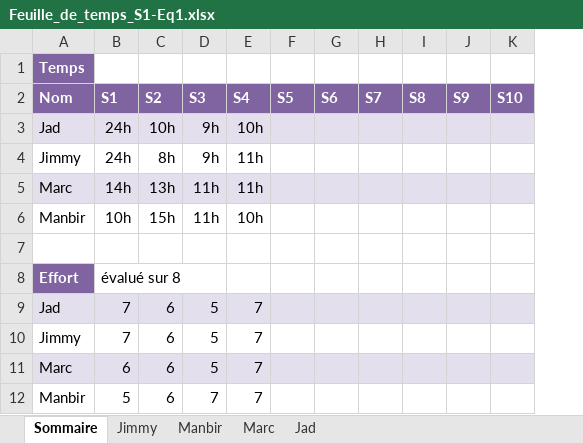
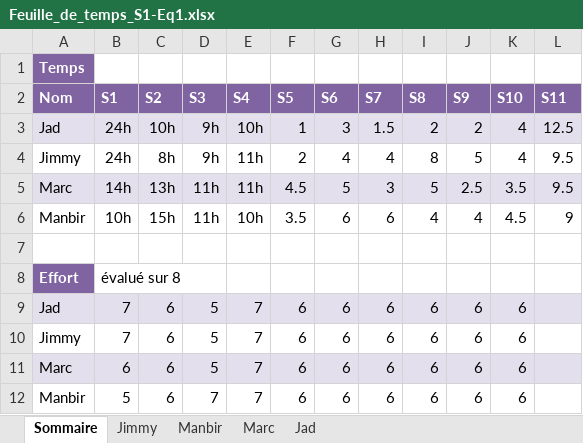
Before and after one commit to Ricieus/All-Nighter-s, an Excel workbook: Feuille_de_temps_S1-Eq1.xlsx, sheet Sommaire, drawn as a sheet; values as stored, in another font and other column widths than the file's, no borders; the diff names each change by its address in the sheet, - before the commit and + after, or states it on an @@ line.

Commit message:
Update Feuille_de_temps_S1-Eq1.xlsx

```diff
--- a/Feuille_de_temps_S1-Eq1.xlsx (sheet Sommaire)
+++ b/Feuille_de_temps_S1-Eq1.xlsx (sheet Sommaire)
+column L (S11), rows 3-6: 12.5 | 9.5 | 9.5 | 9
-F3 (S5): (empty)
+F3 (S5): 1
-G3 (S6): (empty)
+G3 (S6): 3
-H3 (S7): (empty)
+H3 (S7): 1.5
-I3 (S8): (empty)
+I3 (S8): 2
-J3 (S9): (empty)
+J3 (S9): 2
-K3:K4 (S10): (empty)
+K3:K4 (S10): 4
-F4 (S5): (empty)
+F4 (S5): 2
-G4 (S6): (empty)
+G4 (S6): 4
-H4 (S7): (empty)
+H4 (S7): 4
-I4 (S8): (empty)
+I4 (S8): 8
-J4 (S9): (empty)
+J4 (S9): 5
-F5 (S5): (empty)
+F5 (S5): 4.5
-G5 (S6): (empty)
+G5 (S6): 5
-H5 (S7): (empty)
+H5 (S7): 3
-I5 (S8): (empty)
+I5 (S8): 5
-J5 (S9): (empty)
+J5 (S9): 2.5
-K5 (S10): (empty)
+K5 (S10): 3.5
-F6 (S5): (empty)
+F6 (S5): 3.5
-G6 (S6): (empty)
+G6 (S6): 6
-H6 (S7): (empty)
+H6 (S7): 6
-I6 (S8): (empty)
+I6 (S8): 4
-J6 (S9): (empty)
+J6 (S9): 4
-K6 (S10): (empty)
+K6 (S10): 4.5
-F9:F12 (S5): (empty)
+F9:F12 (S5): 6
-G9:G12 (S6): (empty)
+G9:G12 (S6): 6
-H9:H12 (S7): (empty)
+H9:H12 (S7): 6
-I9:I12 (S8): (empty)
+I9:I12 (S8): 6
-J9:J12 (S9): (empty)
+J9:J12 (S9): 6
-K9:K12 (S10): (empty)
+K9:K12 (S10): 6
```
Also changed, not shown: sheet Manbir, sheet Jad, sheet Jimmy, sheet Marc.
